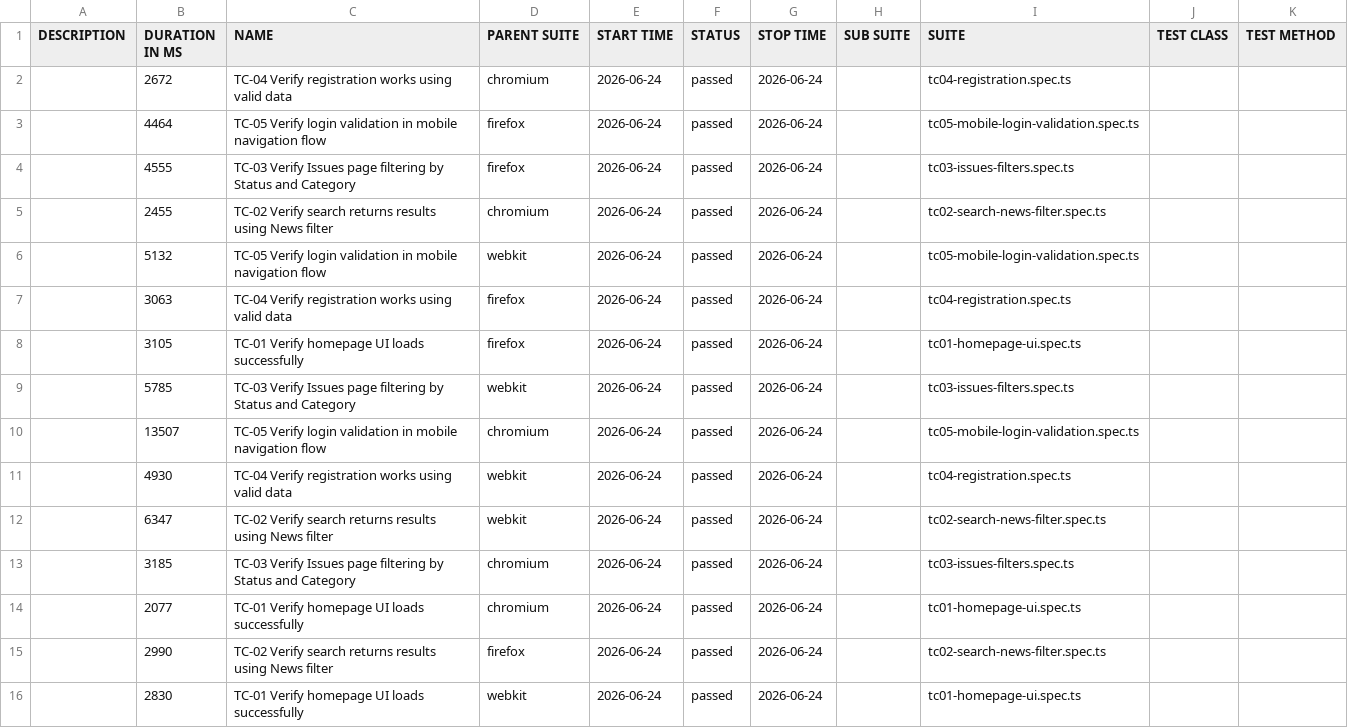
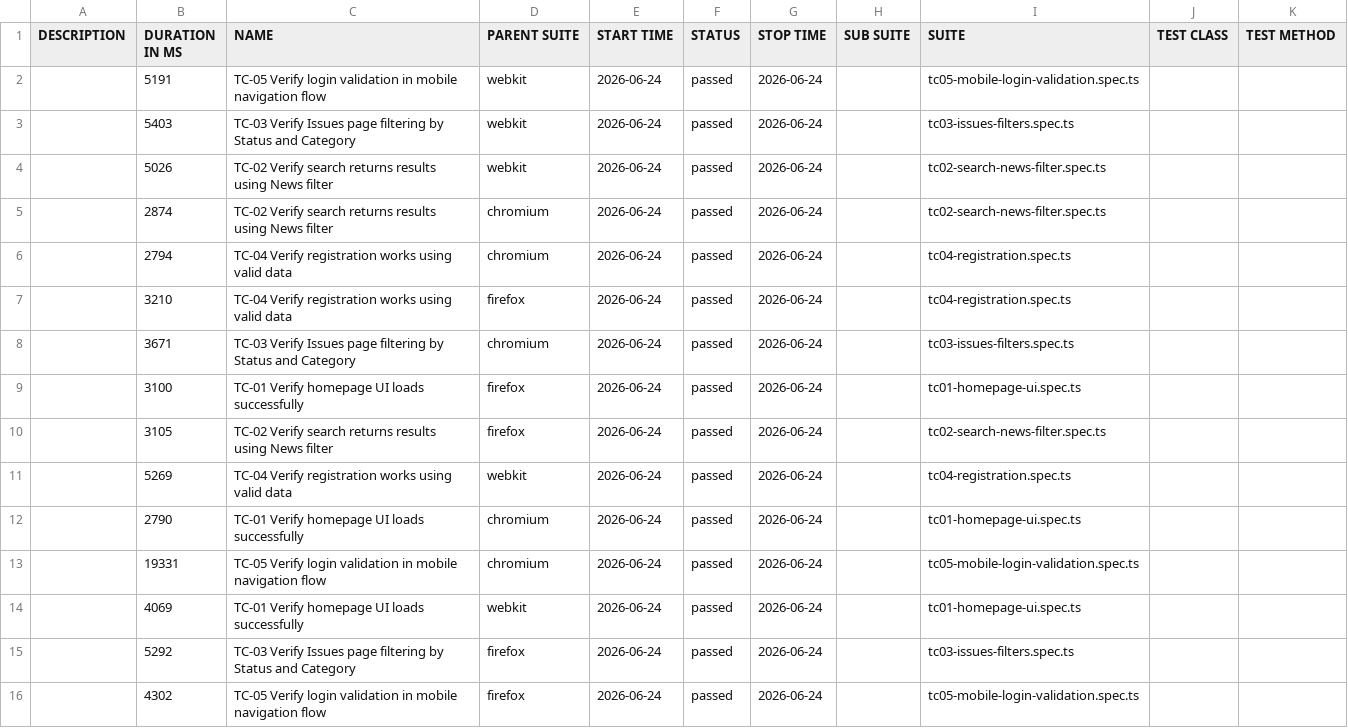
Before and after one commit to KonstantinKovalenko/redmine-playwright-framework, a CSV file: data/suites.csv, drawn as a sheet.

```diff
--- a/data/suites.csv
+++ b/data/suites.csv
@@ -1,16 +1,16 @@
 "DESCRIPTION","DURATION IN MS","NAME","PARENT SUITE","START TIME","STATUS","STOP TIME","SUB SUITE","SUITE","TEST CLASS","TEST METHOD"
-"","2672","TC-04 Verify registration works using valid data","chromium","2026-06-24","passed","2026-06-24","","tc04-registration.spec.ts","",""
-"","4464","TC-05 Verify login validation in mobile navigation flow","firefox","2026-06-24","passed","2026-06-24","","tc05-mobile-login-validation.spec.ts","",""
-"","4555","TC-03 Verify Issues page filtering by Status and Category","firefox","2026-06-24","passed","2026-06-24","","tc03-issues-filters.spec.ts","",""
-"","2455","TC-02 Verify search returns results using News filter","chromium","2026-06-24","passed","2026-06-24","","tc02-search-news-filter.spec.ts","",""
-"","5132","TC-05 Verify login validation in mobile navigation flow","webkit","2026-06-24","passed","2026-06-24","","tc05-mobile-login-validation.spec.ts","",""
-"","3063","TC-04 Verify registration works using valid data","firefox","2026-06-24","passed","2026-06-24","","tc04-registration.spec.ts","",""
-"","3105","TC-01 Verify homepage UI loads successfully","firefox","2026-06-24","passed","2026-06-24","","tc01-homepage-ui.spec.ts","",""
-"","5785","TC-03 Verify Issues page filtering by Status and Category","webkit","2026-06-24","passed","2026-06-24","","tc03-issues-filters.spec.ts","",""
-"","13507","TC-05 Verify login validation in mobile navigation flow","chromium","2026-06-24","passed","2026-06-24","","tc05-mobile-login-validation.spec.ts","",""
-"","4930","TC-04 Verify registration works using valid data","webkit","2026-06-24","passed","2026-06-24","","tc04-registration.spec.ts","",""
-"","6347","TC-02 Verify search returns results using News filter","webkit","2026-06-24","passed","2026-06-24","","tc02-search-news-filter.spec.ts","",""
-"","3185","TC-03 Verify Issues page filtering by Status and Category","chromium","2026-06-24","passed","2026-06-24","","tc03-issues-filters.spec.ts","",""
-"","2077","TC-01 Verify homepage UI loads successfully","chromium","2026-06-24","passed","2026-06-24","","tc01-homepage-ui.spec.ts","",""
-"","2990","TC-02 Verify search returns results using News filter","firefox","2026-06-24","passed","2026-06-24","","tc02-search-news-filter.spec.ts","",""
-"","2830","TC-01 Verify homepage UI loads successfully","webkit","2026-06-24","passed","2026-06-24","","tc01-homepage-ui.spec.ts","",""
+"","5191","TC-05 Verify login validation in mobile navigation flow","webkit","2026-06-24","passed","2026-06-24","","tc05-mobile-login-validation.spec.ts","",""
+"","5403","TC-03 Verify Issues page filtering by Status and Category","webkit","2026-06-24","passed","2026-06-24","","tc03-issues-filters.spec.ts","",""
+"","5026","TC-02 Verify search returns results using News filter","webkit","2026-06-24","passed","2026-06-24","","tc02-search-news-filter.spec.ts","",""
+"","2874","TC-02 Verify search returns results using News filter","chromium","2026-06-24","passed","2026-06-24","","tc02-search-news-filter.spec.ts","",""
+"","2794","TC-04 Verify registration works using valid data","chromium","2026-06-24","passed","2026-06-24","","tc04-registration.spec.ts","",""
+"","3210","TC-04 Verify registration works using valid data","firefox","2026-06-24","passed","2026-06-24","","tc04-registration.spec.ts","",""
+"","3671","TC-03 Verify Issues page filtering by Status and Category","chromium","2026-06-24","passed","2026-06-24","","tc03-issues-filters.spec.ts","",""
+"","3100","TC-01 Verify homepage UI loads successfully","firefox","2026-06-24","passed","2026-06-24","","tc01-homepage-ui.spec.ts","",""
+"","3105","TC-02 Verify search returns results using News filter","firefox","2026-06-24","passed","2026-06-24","","tc02-search-news-filter.spec.ts","",""
+"","5269","TC-04 Verify registration works using valid data","webkit","2026-06-24","passed","2026-06-24","","tc04-registration.spec.ts","",""
+"","2790","TC-01 Verify homepage UI loads successfully","chromium","2026-06-24","passed","2026-06-24","","tc01-homepage-ui.spec.ts","",""
+"","19331","TC-05 Verify login validation in mobile navigation flow","chromium","2026-06-24","passed","2026-06-24","","tc05-mobile-login-validation.spec.ts","",""
+"","4069","TC-01 Verify homepage UI loads successfully","webkit","2026-06-24","passed","2026-06-24","","tc01-homepage-ui.spec.ts","",""
+"","5292","TC-03 Verify Issues page filtering by Status and Category","firefox","2026-06-24","passed","2026-06-24","","tc03-issues-filters.spec.ts","",""
+"","4302","TC-05 Verify login validation in mobile navigation flow","firefox","2026-06-24","passed","2026-06-24","","tc05-mobile-login-validation.spec.ts","",""
```
Also changed, not shown: 50 other files.
